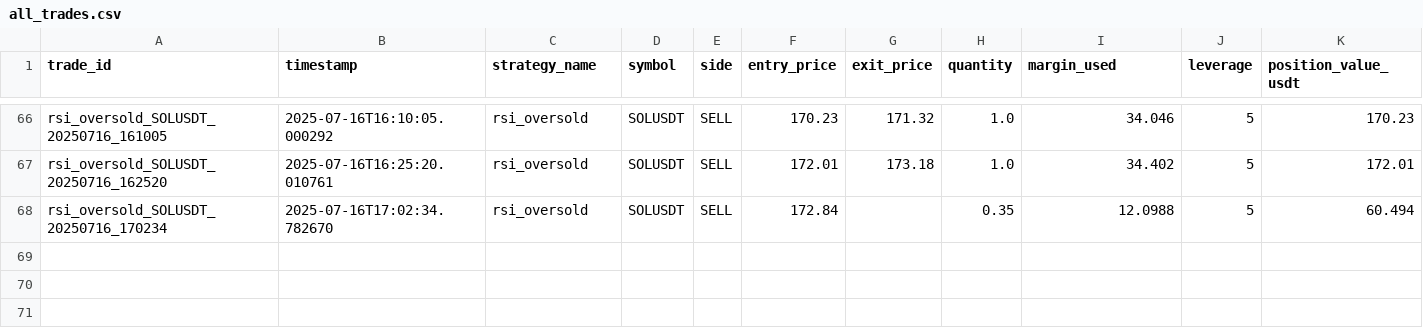
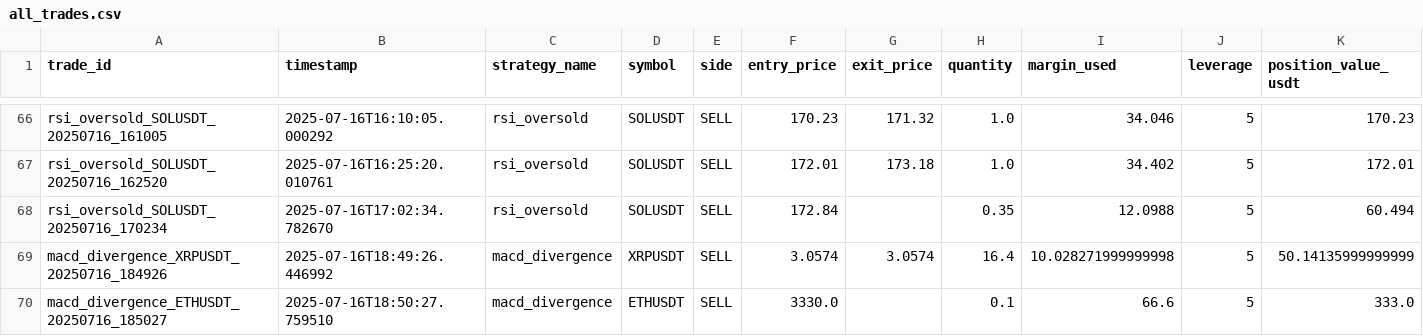
Before and after one commit to ghaisosman/replit-trading-bot, a CSV file: trading_data/trades/all_trades.csv, drawn as a sheet; only a part is shown, gaps mark what is left out; rows hold the shown columns only; the diff names each change by its address in the sheet, - before the commit and + after, or states it on an @@ line.

```diff
--- a/trading_data/trades/all_trades.csv
+++ b/trading_data/trades/all_trades.csv
+row 69: macd_divergence_XRPUSDT_20250716_184926 | 2025-07-16T18:49:26.446992 | macd_divergence | XRPUSDT | SELL | 3.0574 | 3.0574 | 16.4 | 10.028271999999998 | 5 | 50.14135999999999
+row 70: macd_divergence_ETHUSDT_20250716_185027 | 2025-07-16T18:50:27.759510 | macd_divergence | ETHUSDT | SELL | 3330.0 |  | 0.1 | 66.6 | 5 | 333.0
```
Also changed, not shown: 3 other files.
